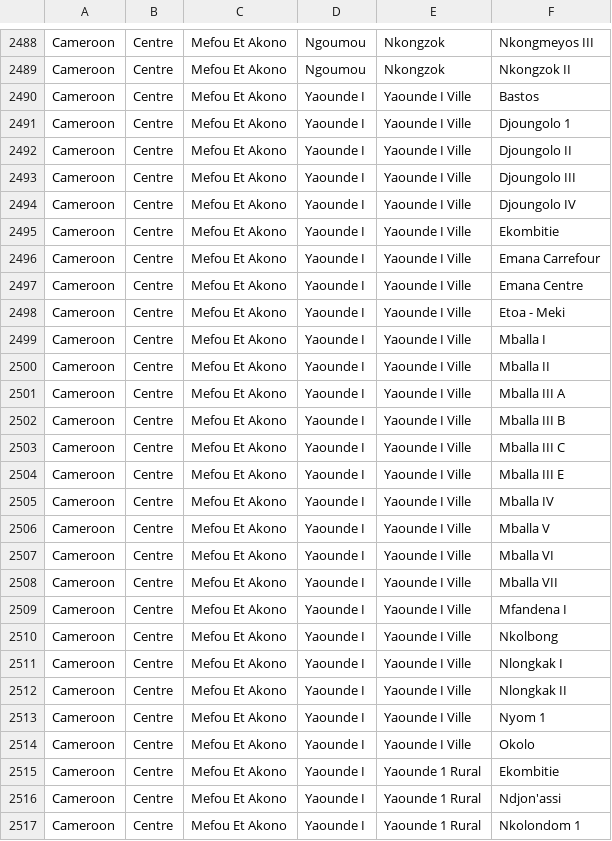
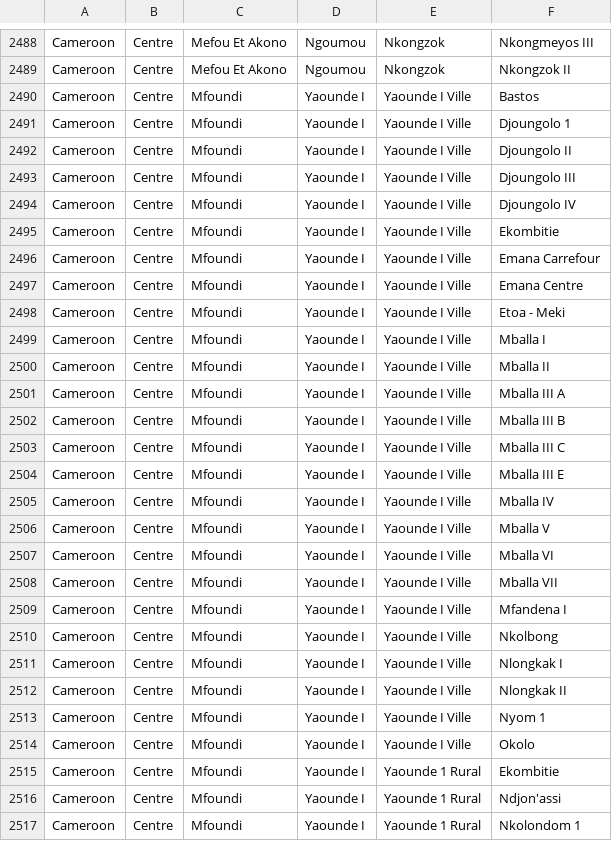
Before and after one commit to jembi/cameroon-bahmni-metadata, a CSV file: configuration/addresshierarchy/address-hierarchy-entries.csv, drawn as a sheet; only a part is shown, gaps mark what is left out; the diff covers the shown part only.

Commit message:
COM-479 For subdivision Yaounde I, update division from Mefou Et Akono to Mfoundi

```diff
--- a/configuration/addresshierarchy/address-hierarchy-entries.csv
+++ b/configuration/addresshierarchy/address-hierarchy-entries.csv
@@ -2489,29 +2489,29 @@ Cameroon|Centre|Mefou Et Akono|Ngoumou|Nkongzok|Nkongmeyos III|
 Cameroon|Centre|Mefou Et Akono|Ngoumou|Nkongzok|Nkongzok II|
-Cameroon|Centre|Mefou Et Akono|Yaounde I|Yaounde I Ville|Bastos|
-Cameroon|Centre|Mefou Et Akono|Yaounde I|Yaounde I Ville|Djoungolo 1|
-Cameroon|Centre|Mefou Et Akono|Yaounde I|Yaounde I Ville|Djoungolo II|
-Cameroon|Centre|Mefou Et Akono|Yaounde I|Yaounde I Ville|Djoungolo III|
-Cameroon|Centre|Mefou Et Akono|Yaounde I|Yaounde I Ville|Djoungolo IV|
-Cameroon|Centre|Mefou Et Akono|Yaounde I|Yaounde I Ville|Ekombitie|
-Cameroon|Centre|Mefou Et Akono|Yaounde I|Yaounde I Ville|Emana Carrefour|
-Cameroon|Centre|Mefou Et Akono|Yaounde I|Yaounde I Ville|Emana Centre|
-Cameroon|Centre|Mefou Et Akono|Yaounde I|Yaounde I Ville|Etoa - Meki|
-Cameroon|Centre|Mefou Et Akono|Yaounde I|Yaounde I Ville|Mballa I|
-Cameroon|Centre|Mefou Et Akono|Yaounde I|Yaounde I Ville|Mballa II|
-Cameroon|Centre|Mefou Et Akono|Yaounde I|Yaounde I Ville|Mballa III A|
-Cameroon|Centre|Mefou Et Akono|Yaounde I|Yaounde I Ville|Mballa III B|
-Cameroon|Centre|Mefou Et Akono|Yaounde I|Yaounde I Ville|Mballa III C|
-Cameroon|Centre|Mefou Et Akono|Yaounde I|Yaounde I Ville|Mballa III  E|
-Cameroon|Centre|Mefou Et Akono|Yaounde I|Yaounde I Ville|Mballa IV|
-Cameroon|Centre|Mefou Et Akono|Yaounde I|Yaounde I Ville|Mballa V|
-Cameroon|Centre|Mefou Et Akono|Yaounde I|Yaounde I Ville|Mballa VI|
-Cameroon|Centre|Mefou Et Akono|Yaounde I|Yaounde I Ville|Mballa VII|
-Cameroon|Centre|Mefou Et Akono|Yaounde I|Yaounde I Ville|Mfandena I|
-Cameroon|Centre|Mefou Et Akono|Yaounde I|Yaounde I Ville|Nkolbong|
-Cameroon|Centre|Mefou Et Akono|Yaounde I|Yaounde I Ville|Nlongkak I|
-Cameroon|Centre|Mefou Et Akono|Yaounde I|Yaounde I Ville|Nlongkak II|
-Cameroon|Centre|Mefou Et Akono|Yaounde I|Yaounde I Ville|Nyom 1|
-Cameroon|Centre|Mefou Et Akono|Yaounde I|Yaounde I Ville|Okolo|
-Cameroon|Centre|Mefou Et Akono|Yaounde I|Yaounde 1 Rural|Ekombitie|
-Cameroon|Centre|Mefou Et Akono|Yaounde I|Yaounde 1 Rural|Ndjon'assi|
-Cameroon|Centre|Mefou Et Akono|Yaounde I|Yaounde 1 Rural|Nkolondom 1|
+Cameroon|Centre|Mfoundi|Yaounde I|Yaounde I Ville|Bastos|
+Cameroon|Centre|Mfoundi|Yaounde I|Yaounde I Ville|Djoungolo 1|
+Cameroon|Centre|Mfoundi|Yaounde I|Yaounde I Ville|Djoungolo II|
+Cameroon|Centre|Mfoundi|Yaounde I|Yaounde I Ville|Djoungolo III|
+Cameroon|Centre|Mfoundi|Yaounde I|Yaounde I Ville|Djoungolo IV|
+Cameroon|Centre|Mfoundi|Yaounde I|Yaounde I Ville|Ekombitie|
+Cameroon|Centre|Mfoundi|Yaounde I|Yaounde I Ville|Emana Carrefour|
+Cameroon|Centre|Mfoundi|Yaounde I|Yaounde I Ville|Emana Centre|
+Cameroon|Centre|Mfoundi|Yaounde I|Yaounde I Ville|Etoa - Meki|
+Cameroon|Centre|Mfoundi|Yaounde I|Yaounde I Ville|Mballa I|
+Cameroon|Centre|Mfoundi|Yaounde I|Yaounde I Ville|Mballa II|
+Cameroon|Centre|Mfoundi|Yaounde I|Yaounde I Ville|Mballa III A|
+Cameroon|Centre|Mfoundi|Yaounde I|Yaounde I Ville|Mballa III B|
+Cameroon|Centre|Mfoundi|Yaounde I|Yaounde I Ville|Mballa III C|
+Cameroon|Centre|Mfoundi|Yaounde I|Yaounde I Ville|Mballa III  E|
+Cameroon|Centre|Mfoundi|Yaounde I|Yaounde I Ville|Mballa IV|
+Cameroon|Centre|Mfoundi|Yaounde I|Yaounde I Ville|Mballa V|
+Cameroon|Centre|Mfoundi|Yaounde I|Yaounde I Ville|Mballa VI|
+Cameroon|Centre|Mfoundi|Yaounde I|Yaounde I Ville|Mballa VII|
+Cameroon|Centre|Mfoundi|Yaounde I|Yaounde I Ville|Mfandena I|
+Cameroon|Centre|Mfoundi|Yaounde I|Yaounde I Ville|Nkolbong|
+Cameroon|Centre|Mfoundi|Yaounde I|Yaounde I Ville|Nlongkak I|
+Cameroon|Centre|Mfoundi|Yaounde I|Yaounde I Ville|Nlongkak II|
+Cameroon|Centre|Mfoundi|Yaounde I|Yaounde I Ville|Nyom 1|
+Cameroon|Centre|Mfoundi|Yaounde I|Yaounde I Ville|Okolo|
+Cameroon|Centre|Mfoundi|Yaounde I|Yaounde 1 Rural|Ekombitie|
+Cameroon|Centre|Mfoundi|Yaounde I|Yaounde 1 Rural|Ndjon'assi|
+Cameroon|Centre|Mfoundi|Yaounde I|Yaounde 1 Rural|Nkolondom 1|
```
Also changed, not shown: 8 edited cells elsewhere in this file.
